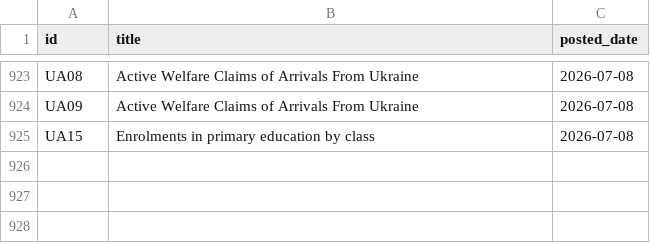
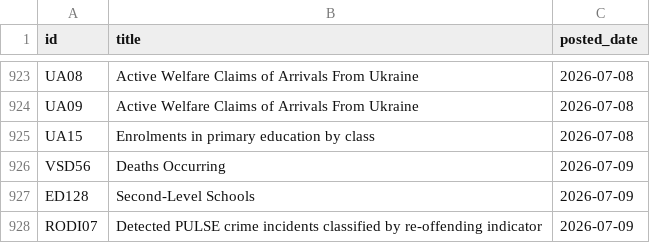
Before and after one commit to damien-dupre/csoie_bot, a CSV file: data/posted_tables.csv, drawn as a sheet; only a part is shown, gaps mark what is left out.

```diff
--- a/data/posted_tables.csv
+++ b/data/posted_tables.csv
@@ -925 +925,4 @@ UA09,Active Welfare Claims of Arrivals From Ukraine,2026-07-08
 UA15,Enrolments in primary education by class,2026-07-08
+VSD56,Deaths Occurring,2026-07-09
+ED128,Second-Level Schools,2026-07-09
+RODI07,Detected PULSE crime incidents classified by re-offending indicator,2026-07-09
```
